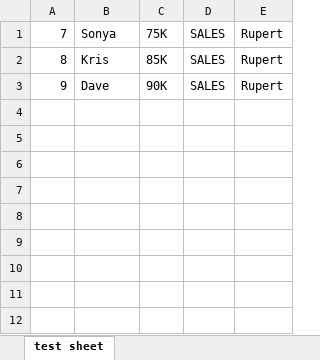
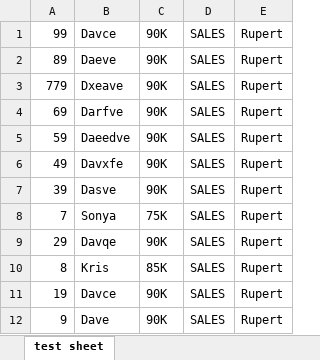
Before and after one commit to ntxtung/DB_CollegeManage, an Excel workbook: DB_CollegeManage/hello.xlsx, sheet test sheet, drawn as a sheet; values as stored, in another font and other column widths than the file's, no borders; the diff names each change by its address in the sheet, - before the commit and + after, or states it on an @@ line.

```diff
--- a/DB_CollegeManage/hello.xlsx (sheet test sheet)
+++ b/DB_CollegeManage/hello.xlsx (sheet test sheet)
+row 1: 99 | Davce | 90K | SALES | Rupert
+row 2: 89 | Daeve | 90K | SALES | Rupert
+row 3: 779 | Dxeave | 90K | SALES | Rupert
+row 4: 69 | Darfve | 90K | SALES | Rupert
+row 5: 59 | Daeedve | 90K | SALES | Rupert
+row 6: 49 | Davxfe | 90K | SALES | Rupert
+row 7: 39 | Dasve | 90K | SALES | Rupert
+row 9: 29 | Davqe | 90K | SALES | Rupert
+row 11: 19 | Davce | 90K | SALES | Rupert
```
Also changed, not shown: 4 other files.
